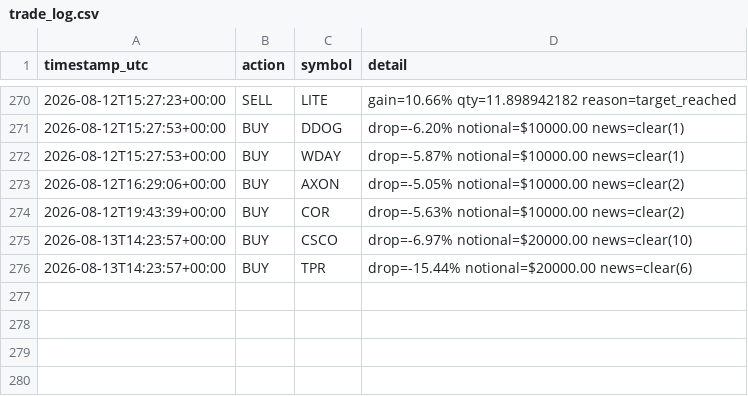
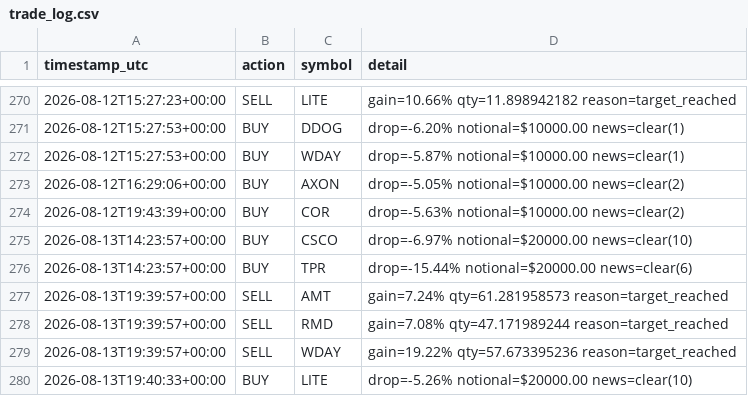
Before and after one commit to titomotta3/dip-recover-trading-bot, a CSV file: trade_log.csv, drawn as a sheet; only a part is shown, gaps mark what is left out; the diff names each change by its address in the sheet, - before the commit and + after, or states it on an @@ line.

```diff
--- a/trade_log.csv
+++ b/trade_log.csv
+row 277: 2026-08-13T19:39:57+00:00 | SELL | AMT | gain=7.24% qty=61.281958573 reason=target_reached
+row 278: 2026-08-13T19:39:57+00:00 | SELL | RMD | gain=7.08% qty=47.171989244 reason=target_reached
+row 279: 2026-08-13T19:39:57+00:00 | SELL | WDAY | gain=19.22% qty=57.673395236 reason=target_reached
+row 280: 2026-08-13T19:40:33+00:00 | BUY | LITE | drop=-5.26% notional=$20000.00 news=clear(10)
```
Also changed, not shown: equity_history.csv, spy_benchmark.csv, 3 other files.
